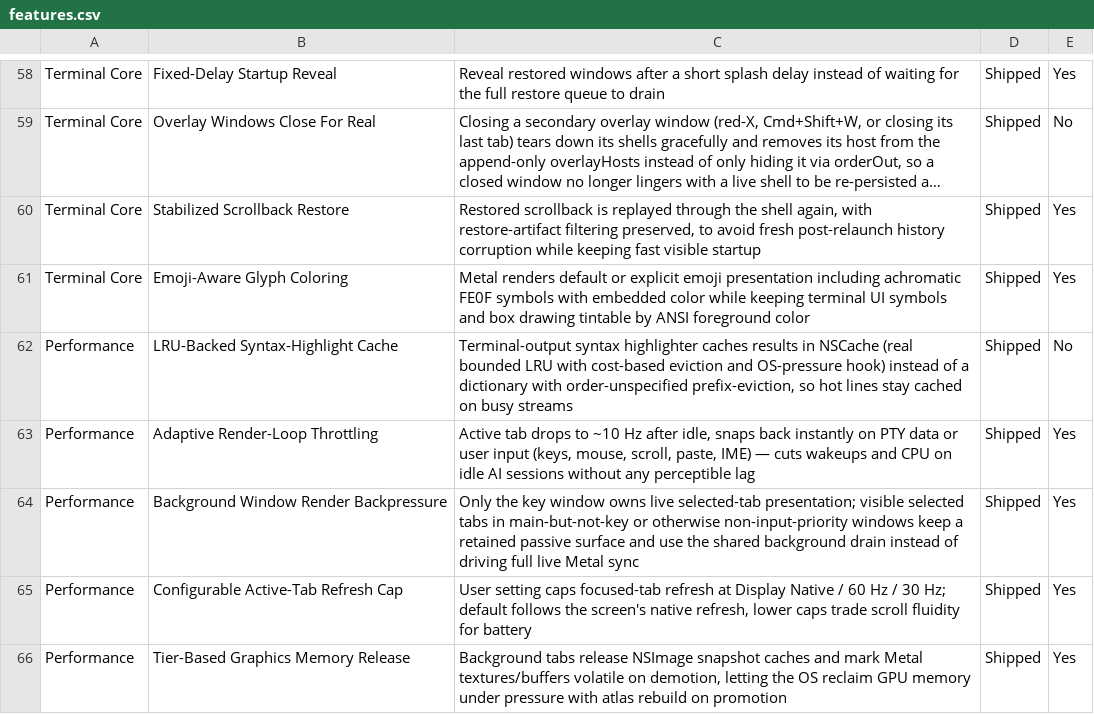
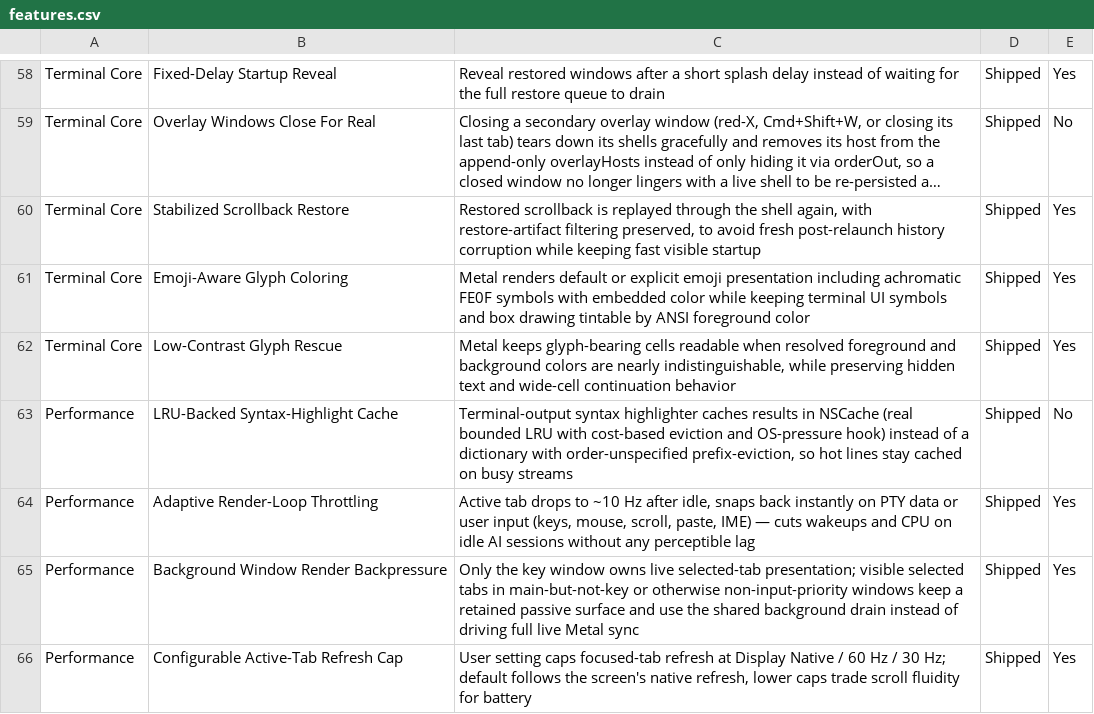
Before and after one commit to Aeptus/chau7, a CSV file: apps/chau7-macos/docs/features.csv, drawn as a sheet; only a part is shown, gaps mark what is left out; the shorter side is filled out with more unchanged rows; long unchanged cells end in …; the diff names each change by its address in the sheet, - before the commit and + after, or states it on an @@ line.

Commit message:
Fix invisible low-contrast terminal glyphs

```diff
--- a/apps/chau7-macos/docs/features.csv
+++ b/apps/chau7-macos/docs/features.csv
+row 62: Terminal Core | Low-Contrast Glyph Rescue | Metal keeps glyph-bearing cells readable when resolved foreground and background colors are nearly indistinguishable, while preserving hidden text and wide-cell continuation behavior | Shipped | Yes
```
Also changed, not shown: 5 other files.
